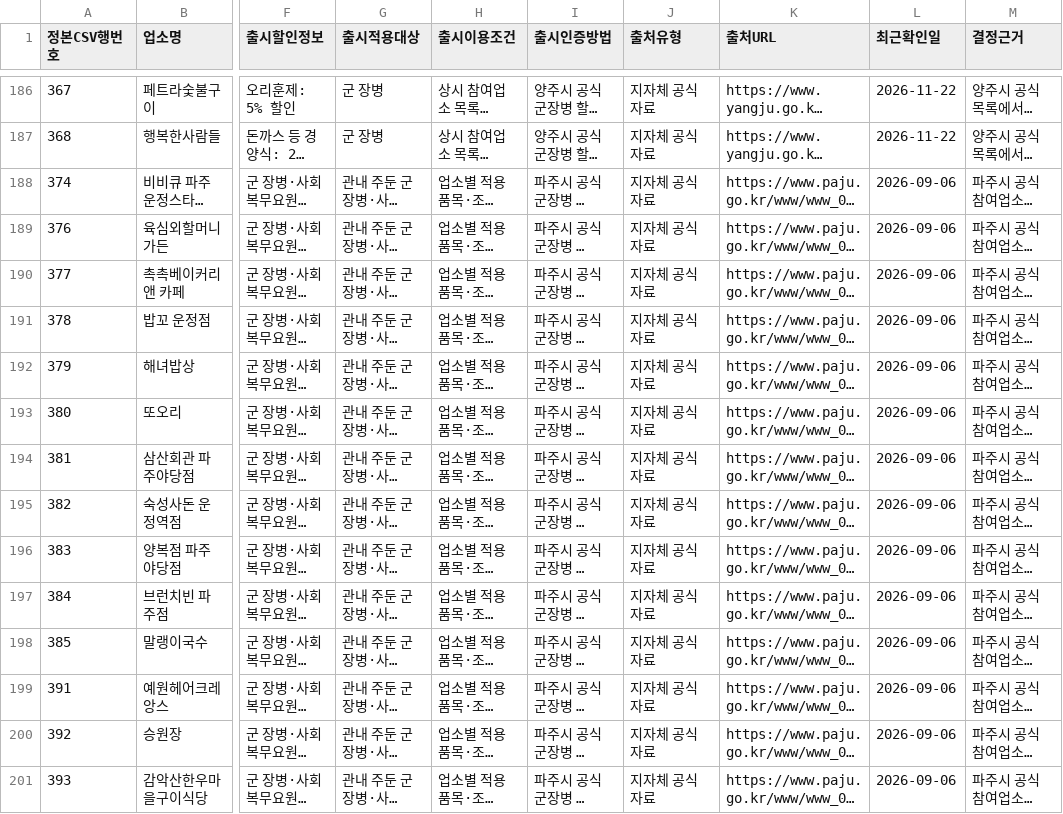
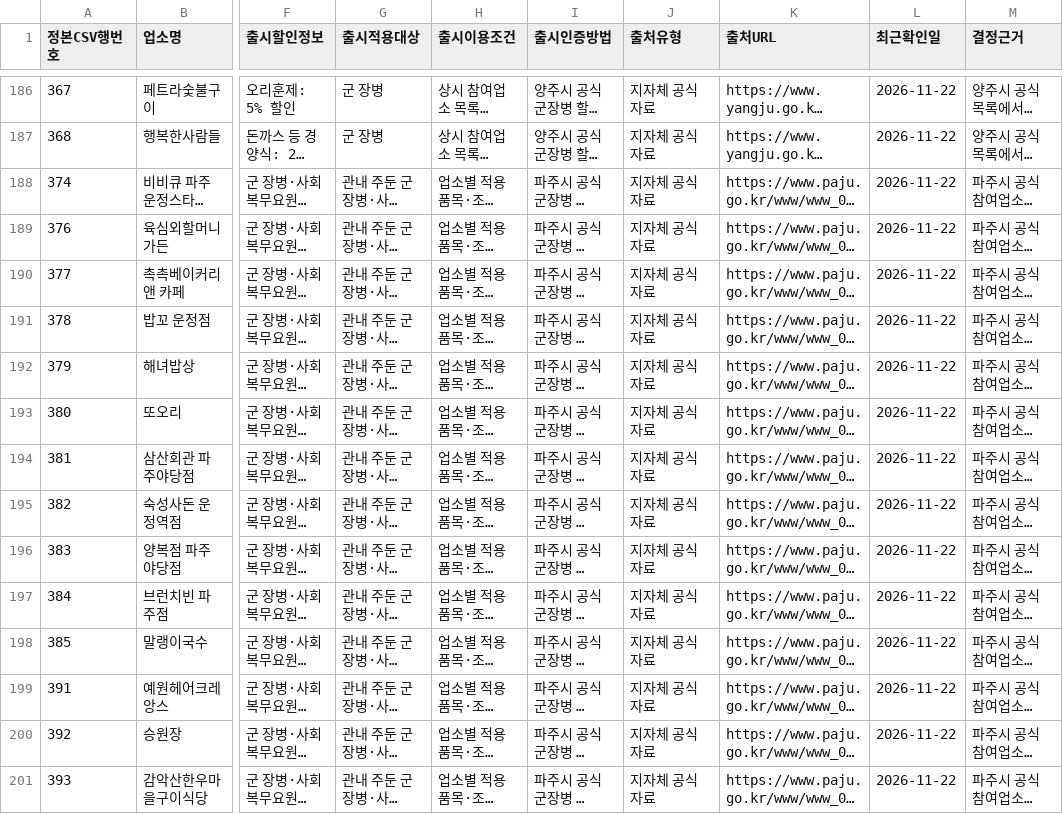
Before and after one commit to jelleoo/MILIMAP, a CSV file: data/canonical/reports/official-benefit-release-candidates-20261122.csv, drawn as a sheet; only a part is shown, gaps mark what is left out; long unchanged cells end in …; the diff covers the shown part only; the diff names each change by its address in the sheet, - before the commit and + after, or states it on an @@ line.

```diff
--- a/data/canonical/reports/official-benefit-release-candidates-20261122.csv
+++ b/data/canonical/reports/official-benefit-release-candidates-20261122.csv
-L188:L201 (최근확인일): 2026-09-06
+L188:L201 (최근확인일): 2026-11-22
```
Also changed, not shown: 161 edited cells elsewhere in this file, data/canonical/capital-area-military-benefits.csv, 5 other files.
